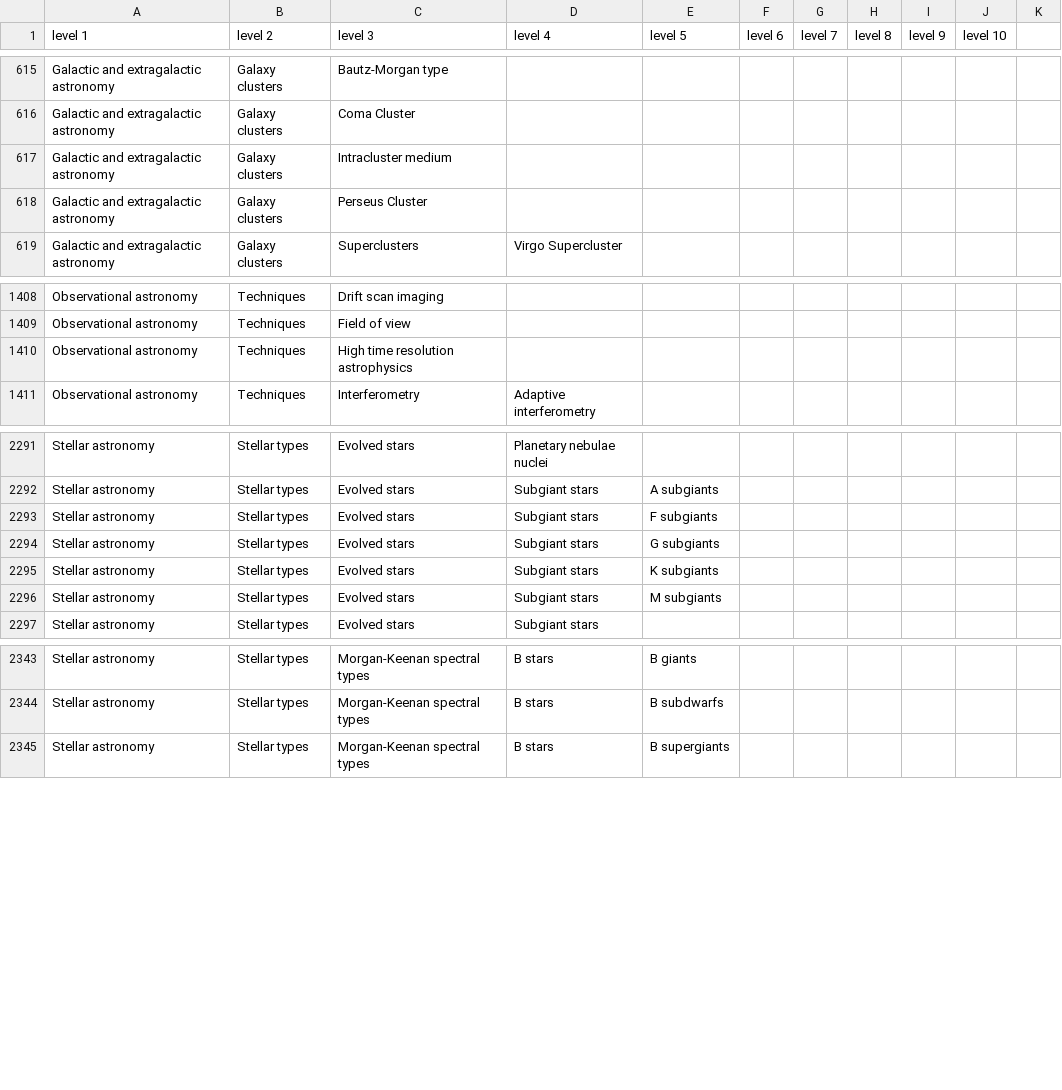
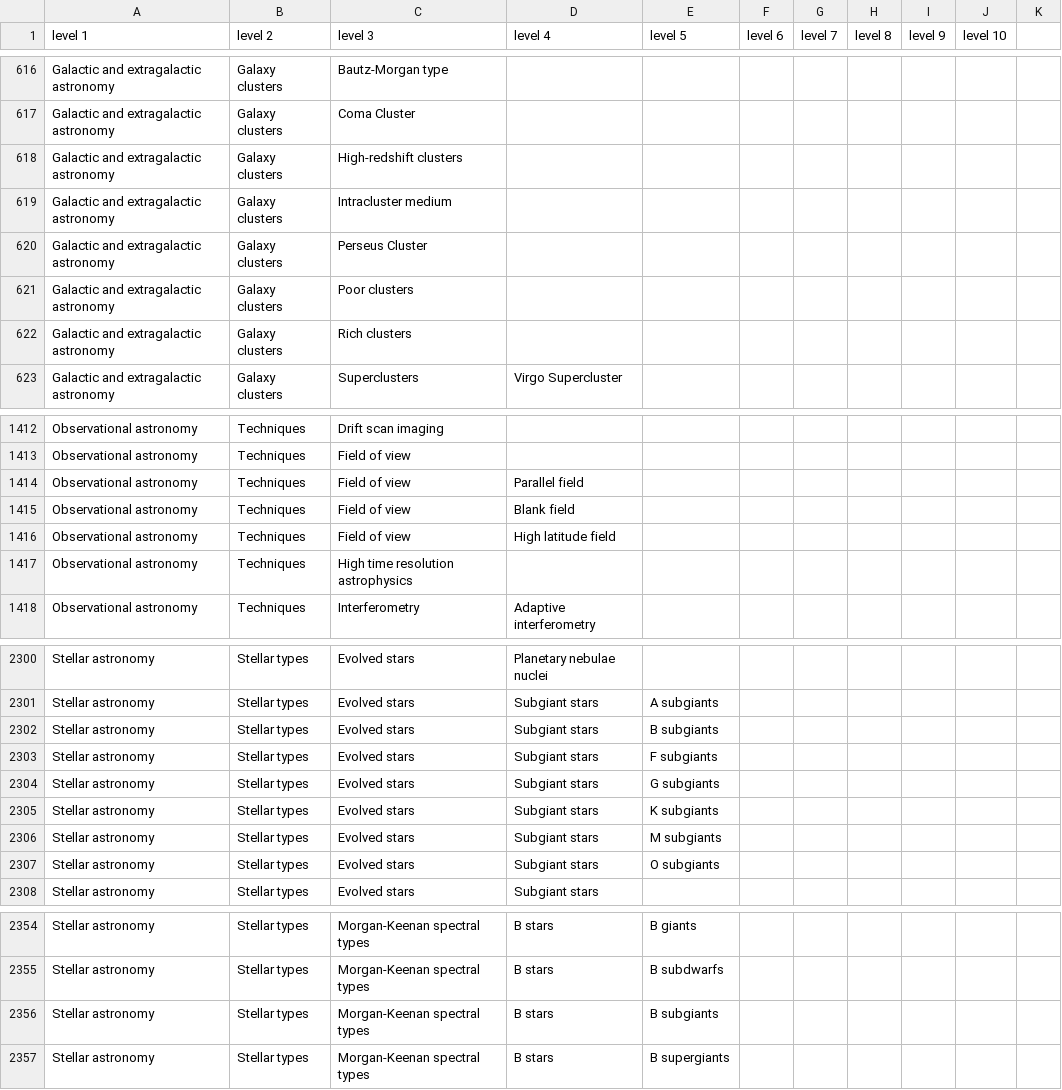
Before and after one commit to openSAIL/UAT, a CSV file: UAT.csv, drawn as a sheet; only a part is shown, gaps mark what is left out; the diff covers the shown part only; the diff names each change by its address in the sheet, - before the commit and + after, or states it on an @@ line.

```diff
--- a/UAT.csv
+++ b/UAT.csv
+row 618: Galactic and extragalactic astronomy | Galaxy clusters | High-redshift clusters
+row 621: Galactic and extragalactic astronomy | Galaxy clusters | Poor clusters
+row 622: Galactic and extragalactic astronomy | Galaxy clusters | Rich clusters
+row 1414: Observational astronomy | Techniques | Field of view | Parallel field
+row 1415: Observational astronomy | Techniques | Field of view | Blank field
+row 1416: Observational astronomy | Techniques | Field of view | High latitude field
+row 2302: Stellar astronomy | Stellar types | Evolved stars | Subgiant stars | B subgiants
+row 2307: Stellar astronomy | Stellar types | Evolved stars | Subgiant stars | O subgiants
+row 2356: Stellar astronomy | Stellar types | Morgan-Keenan spectral types | B stars | B subgiants
```
Also changed, not shown: 4 added rows elsewhere in this file, 1 other file.
